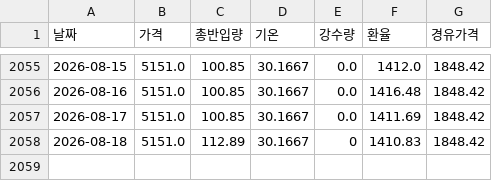
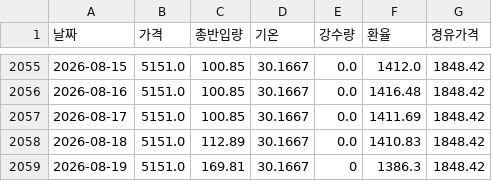
Before and after one commit to kkkdddmmm-cyber/agriculturalpriceprediction, a CSV file: 보관/00고구마_통합.csv, drawn as a sheet; only a part is shown, gaps mark what is left out.

```diff
--- a/보관/00고구마_통합.csv
+++ b/보관/00고구마_통합.csv
@@ -2057,2 +2057,3 @@
 2026-08-17,5151.0,100.85,30.1667,0.0,1411.69,1848.42
-2026-08-18,5151.0,112.89,30.1667,0,1410.83,1848.42
+2026-08-18,5151.0,112.89,30.1667,0.0,1410.83,1848.42
+2026-08-19,5151.0,169.81,30.1667,0,1386.3,1848.42
```
Also changed, not shown: 보관/00배추_통합.csv, 보관/00양파_통합.csv, 1 other file.
